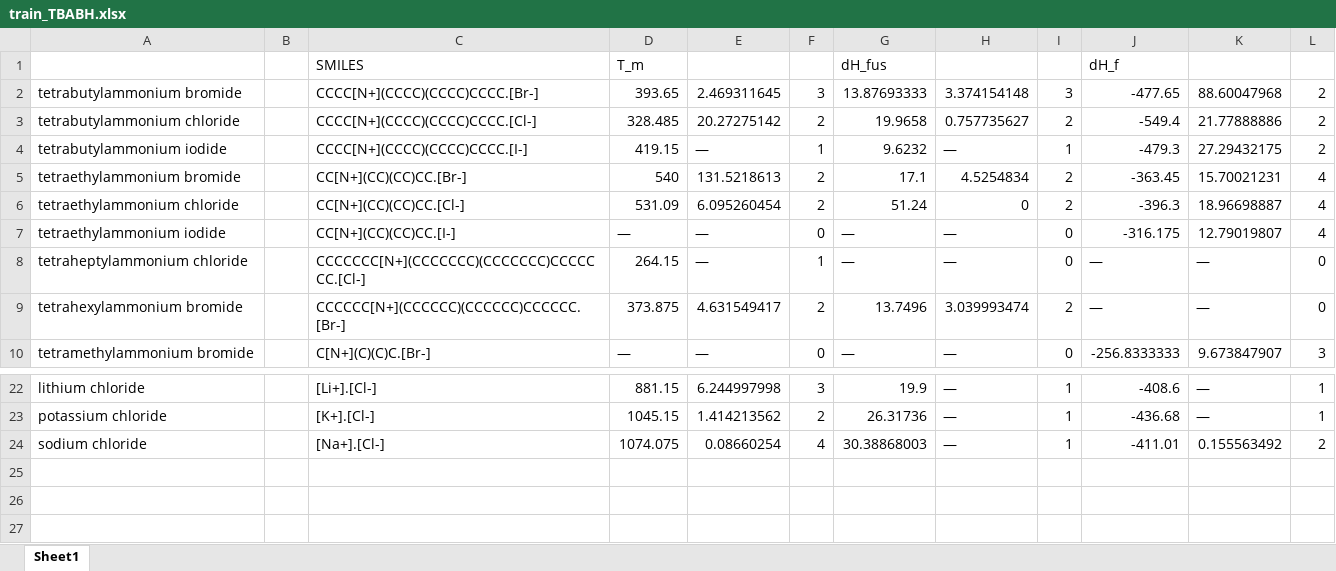
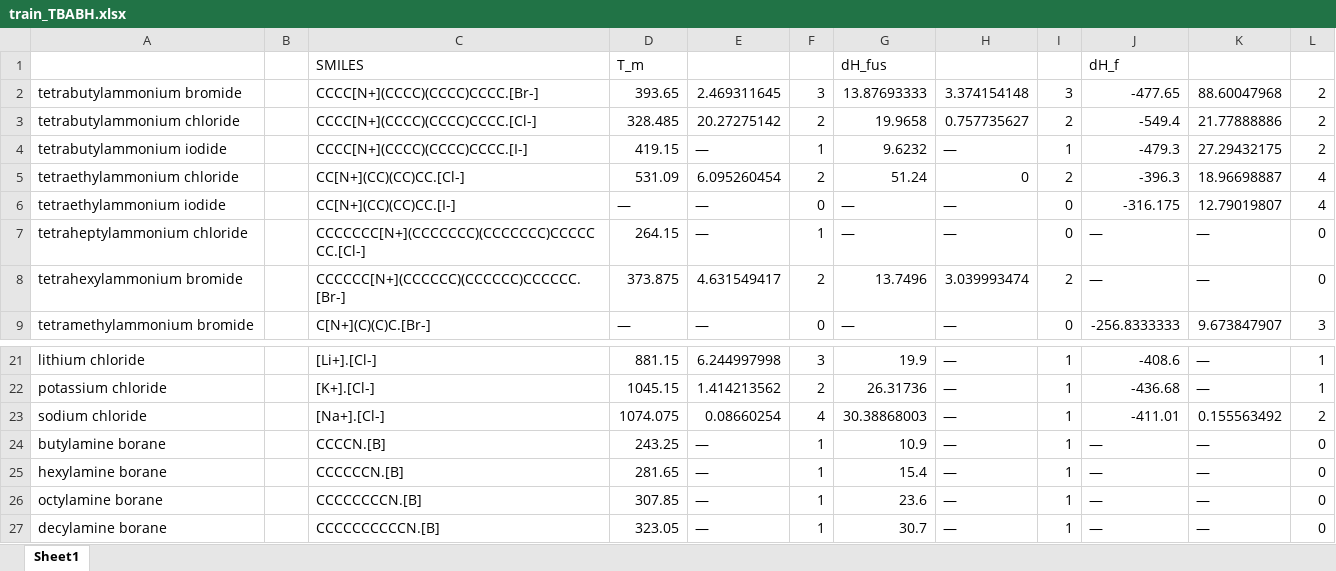
Before and after one commit to AlexGlotov117/chem-forge, an Excel workbook: data/input/MTGPR_Tm_Hfus_Hf/train_TBABH.xlsx, sheet Sheet1, drawn as a sheet; only a part is shown, gaps mark what is left out; values as stored, in another font and other column widths than the file's, no borders; removed rows and columns are numbered as before the commit, all else as after; the diff names each change by its address in the sheet, - before the commit and + after, or states it on an @@ line.

```diff
--- a/data/input/MTGPR_Tm_Hfus_Hf/train_TBABH.xlsx (sheet Sheet1)
+++ b/data/input/MTGPR_Tm_Hfus_Hf/train_TBABH.xlsx (sheet Sheet1)
-row 5: tetraethylammonium bromide |  | CC[N+](CC)(CC)CC.[Br-] | 540 | 131.5218613 | 2 | 17.1 | 4.5254834 | 2 | -363.45 | 15.70021231 | 4
+row 24: butylamine borane |  | CCCCN.[B] | 243.25 | — | 1 | 10.9 | — | 1 | — | — | 0
+row 25: hexylamine borane |  | CCCCCCN.[B] | 281.65 | — | 1 | 15.4 | — | 1 | — | — | 0
+row 26: octylamine borane |  | CCCCCCCCN.[B] | 307.85 | — | 1 | 23.6 | — | 1 | — | — | 0
+row 27: decylamine borane |  | CCCCCCCCCCN.[B] | 323.05 | — | 1 | 30.7 | — | 1 | — | — | 0
```
Also changed, not shown: data/output/20260922/combinations.xlsx, data/output/20260922/pureComponents_filled.xlsx, 5 other files.
